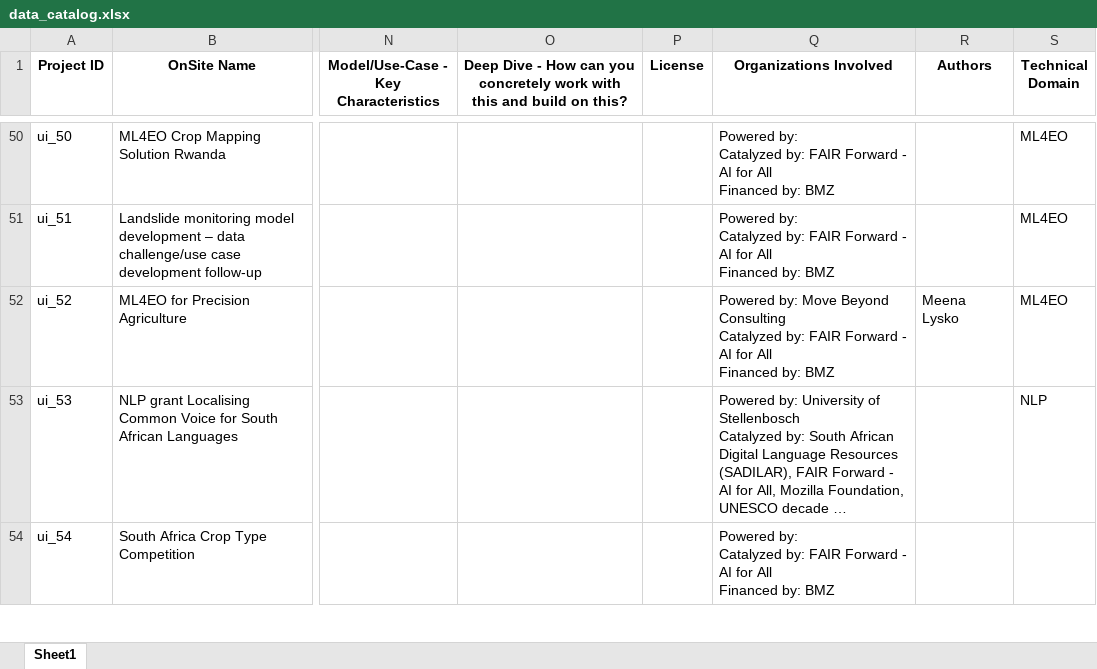
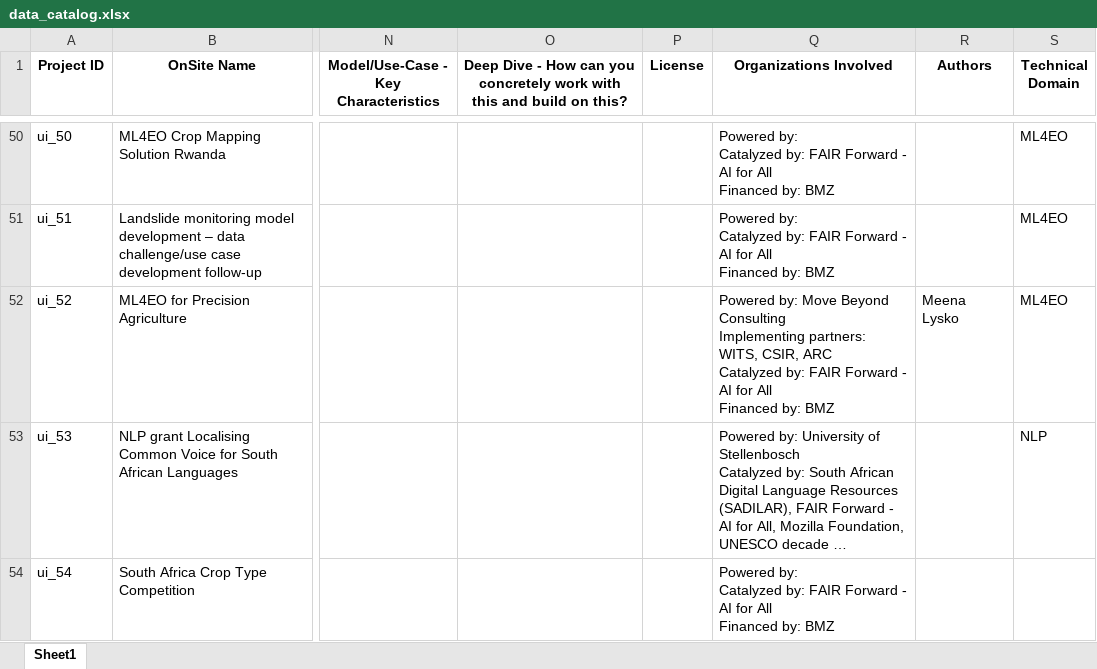
Before and after one commit to Fair-Forward/datasets, an Excel workbook: docs/data_catalog.xlsx, sheet Sheet1, drawn as a sheet; only a part is shown, gaps mark what is left out; long unchanged cells end in …; values as stored, in another font and other column widths than the file's, no borders; ↵ is a line break in a cell; the diff names each change by its address in the sheet, - before the commit and + after, or states it on an @@ line.

```diff
--- a/docs/data_catalog.xlsx (sheet Sheet1)
+++ b/docs/data_catalog.xlsx (sheet Sheet1)
-Q52 (Organizations Involved): …Beyond Consulting ↵ Catalyzed by:…
+Q52 (Organizations Involved): …Beyond Consulting ↵ Implementing partners: WITS, CSIR, ARC ↵ Catalyzed by:…
```
Also changed, not shown: 5 other files.
